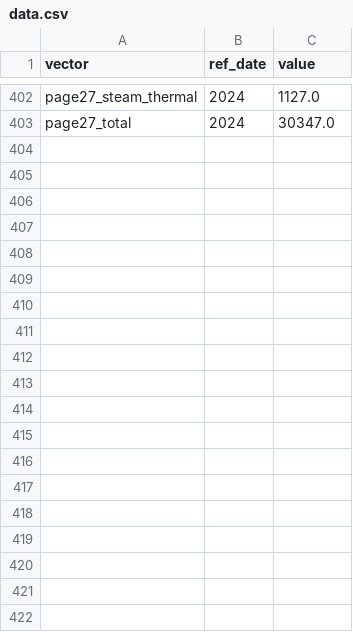
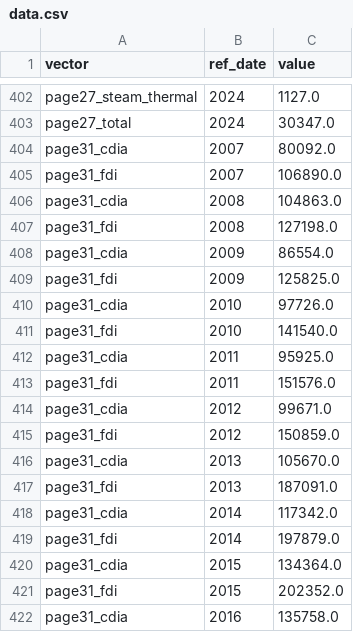
Before and after one commit to PierreNelson/NRCan_Energy_Fact_Book, a CSV file: statcan_data/data.csv, drawn as a sheet; only a part is shown, gaps mark what is left out; the diff covers the shown part only.

```diff
--- a/statcan_data/data.csv
+++ b/statcan_data/data.csv
@@ -403 +403,20 @@ page27_steam_thermal,2024,1127.0
 page27_total,2024,30347.0
+page31_cdia,2007,80092.0
+page31_fdi,2007,106890.0
+page31_cdia,2008,104863.0
+page31_fdi,2008,127198.0
+page31_cdia,2009,86554.0
+page31_fdi,2009,125825.0
+page31_cdia,2010,97726.0
+page31_fdi,2010,141540.0
+page31_cdia,2011,95925.0
+page31_fdi,2011,151576.0
+page31_cdia,2012,99671.0
+page31_fdi,2012,150859.0
+page31_cdia,2013,105670.0
+page31_fdi,2013,187091.0
+page31_cdia,2014,117342.0
+page31_fdi,2014,197879.0
+page31_cdia,2015,134364.0
+page31_fdi,2015,202352.0
+page31_cdia,2016,135758.0
```
Also changed, not shown: 17 added rows elsewhere in this file, statcan_data/metadata.csv, 15 other files.
